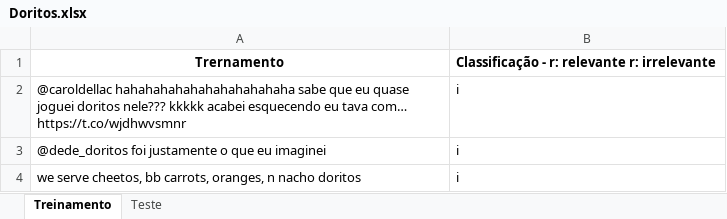
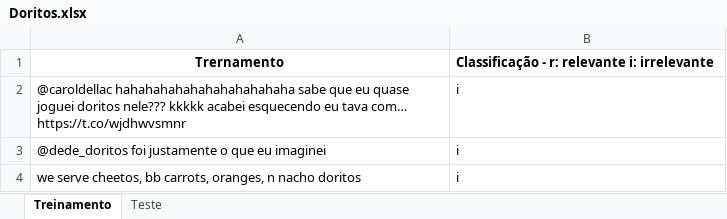
Before and after one commit to pedross3/Data-Science-2, an Excel workbook: Doritos.xlsx, sheet Treinamento, drawn as a sheet; only a part is shown; values as stored, in another font and other column widths than the file's, no borders; the diff names each change by its address in the sheet, - before the commit and + after, or states it on an @@ line.

Commit message:
Corrigido, Dona Ester.

```diff
--- a/Doritos.xlsx (sheet Treinamento)
+++ b/Doritos.xlsx (sheet Treinamento)
-B1: Classificação - r: relevante r: irrelevante
+B1: Classificação - r: relevante i: irrelevante
```
